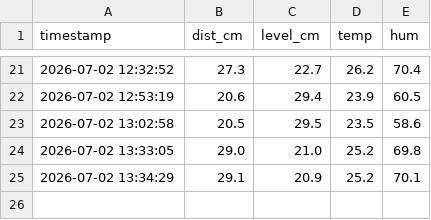
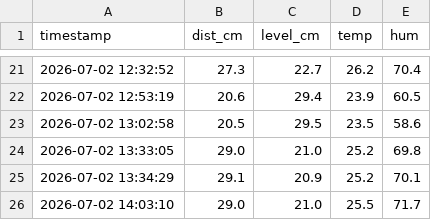
Before and after one commit to joyfullkokura/tanbo_app, a CSV file: water_history.csv, drawn as a sheet; only a part is shown, gaps mark what is left out; the diff names each change by its address in the sheet, - before the commit and + after, or states it on an @@ line.

Commit message:
Auto-update: 2026-07-02 14:03:11

```diff
--- a/water_history.csv
+++ b/water_history.csv
+row 26: 2026-07-02 14:03:10 | 29.0 | 21.0 | 25.5 | 71.7
```
